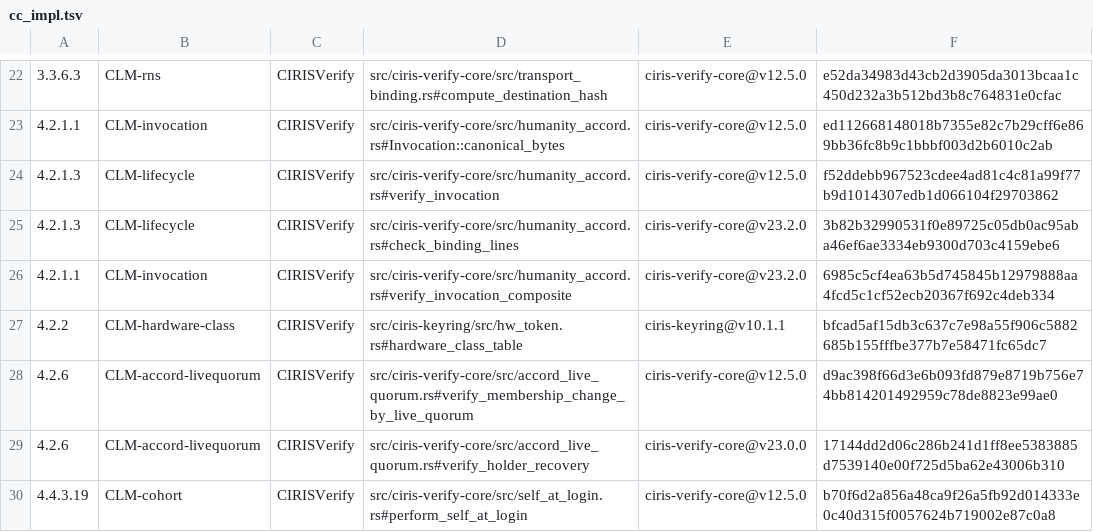
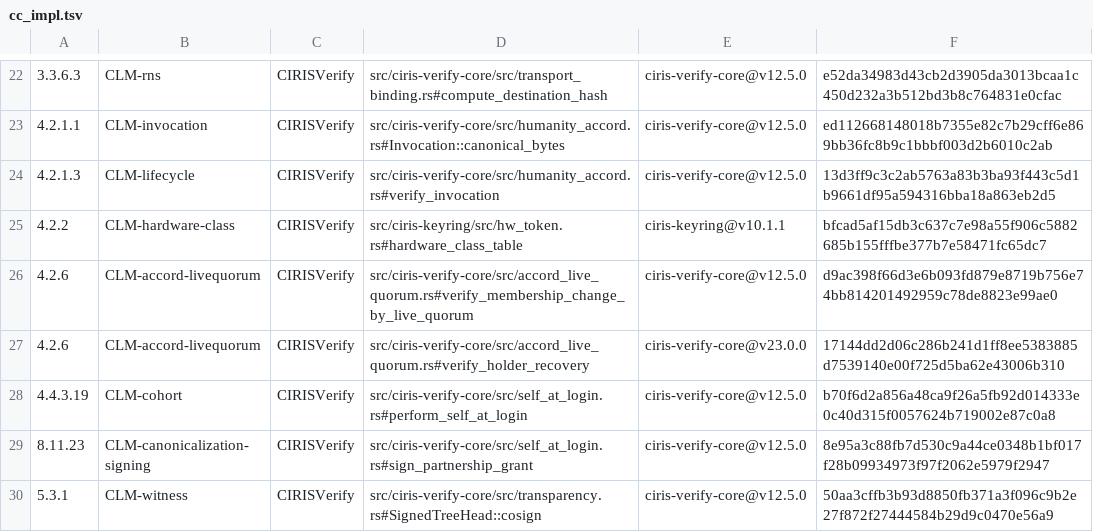
Before and after one commit to CIRISAI/CIRISVerify, a TSV file: evidence/cc_impl.tsv, drawn as a sheet; only a part is shown, gaps mark what is left out; the shorter side is filled out with more unchanged rows; the diff names each change by its address in the sheet, - before the commit and + after, or states it on an @@ line.

```diff
--- a/evidence/cc_impl.tsv
+++ b/evidence/cc_impl.tsv
-F24: f52ddebb967523cdee4ad81c4c81a99f77b9d1014307edb1d066104f29703862
+F24: 13d3ff9c3c2ab5763a83b3ba93f443c5d1b9661df95a594316bba18a863eb2d5
-row 25: 4.2.1.3 | CLM-lifecycle | CIRISVerify | src/ciris-verify-core/src/humanity_accord.rs#check_binding_lines | ciris-verify-core@v23.2.0 | 3b82b32990531f0e89725c05db0ac95aba46ef6ae3334eb9300d703c4159ebe6
-row 26: 4.2.1.1 | CLM-invocation | CIRISVerify | src/ciris-verify-core/src/humanity_accord.rs#verify_invocation_composite | ciris-verify-core@v23.2.0 | 6985c5cf4ea63b5d745845b12979888aa4fcd5c1cf52ecb20367f692c4deb334
```
Also changed, not shown: 6 other files.
